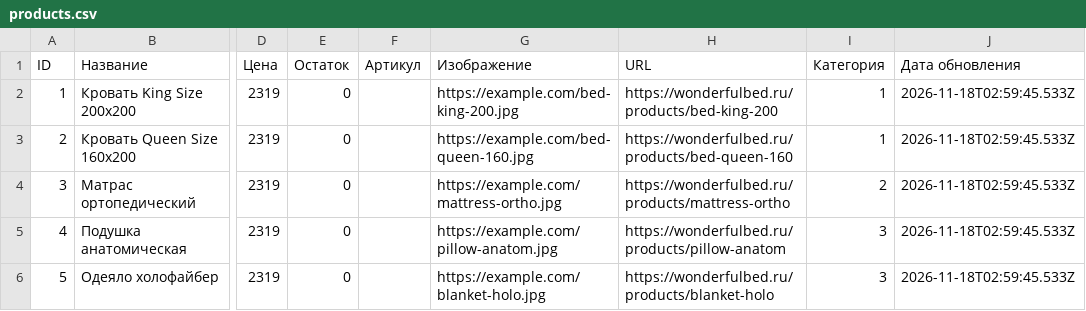
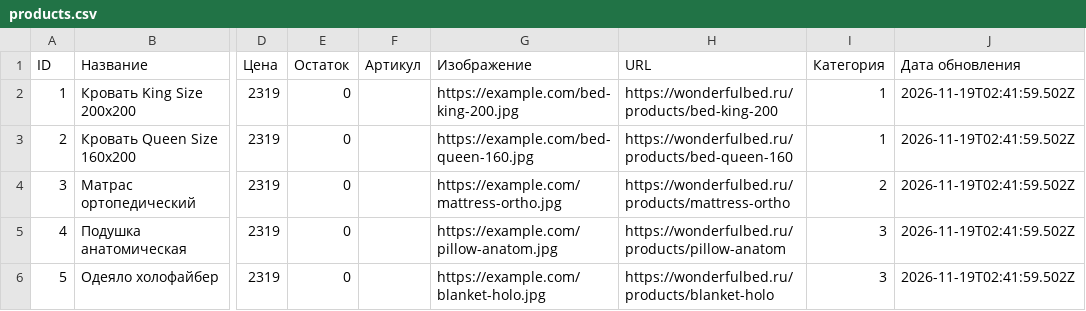
Before and after one commit to Grachik2007/TestGitHub, a CSV file: products.csv, drawn as a sheet; only a part is shown, gaps mark what is left out; the diff names each change by its address in the sheet, - before the commit and + after, or states it on an @@ line.

```diff
--- a/products.csv
+++ b/products.csv
-J2:J6 (Дата обновления): 2026-11-18T02:59:45.533Z
+J2:J6 (Дата обновления): 2026-11-19T02:41:59.502Z
```
Also changed, not shown: 2 other files.
